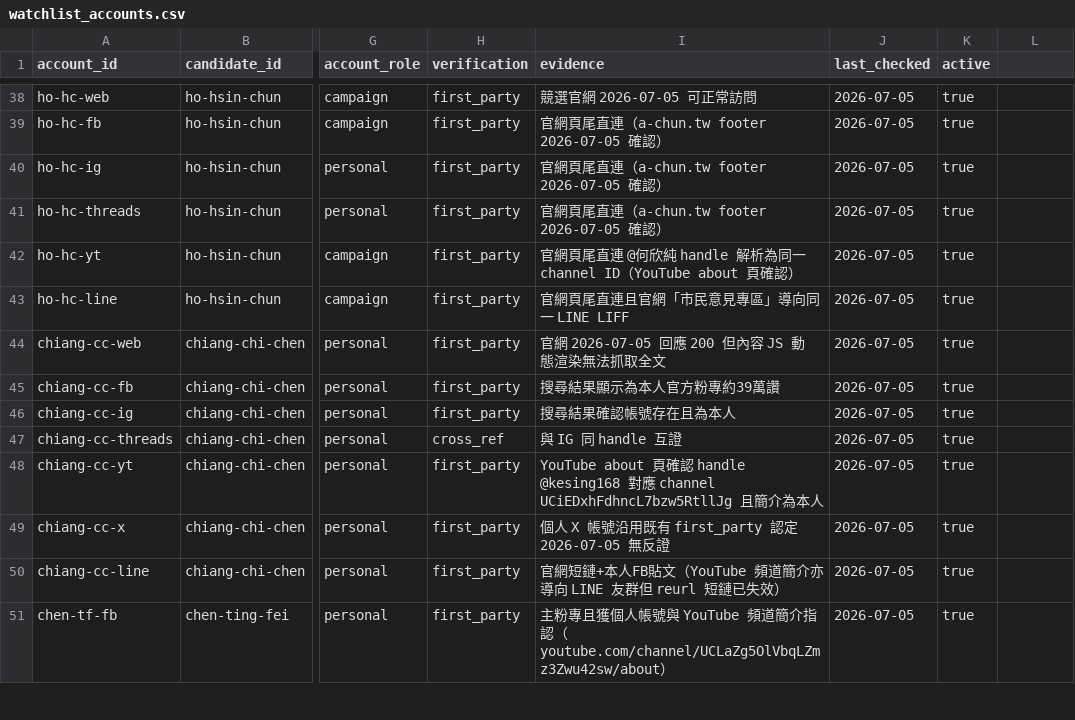
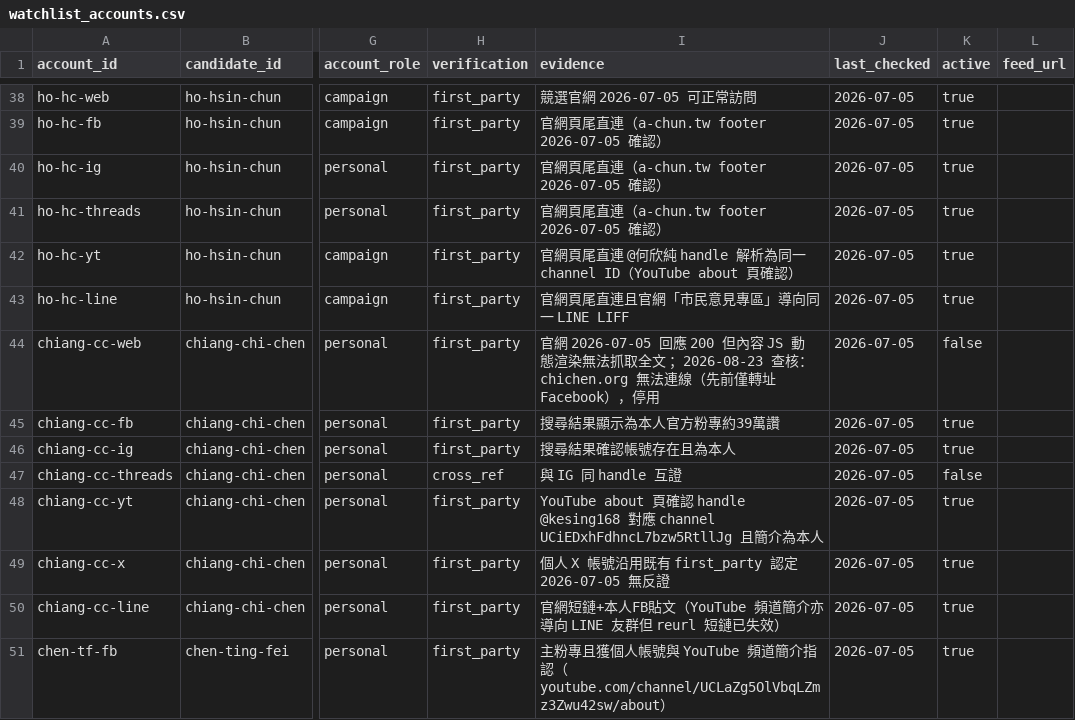
Before and after one commit to skyhong2002/mayor2026, a CSV file: data/sources/watchlist_accounts.csv, drawn as a sheet; only a part is shown, gaps mark what is left out; the diff covers the shown part only; the diff names each change by its address in the sheet, - before the commit and + after, or states it on an @@ line.

```diff
--- a/data/sources/watchlist_accounts.csv
+++ b/data/sources/watchlist_accounts.csv
-L1: (empty)
+L1: feed_url
-I44 (evidence): …抓取全文
+I44 (evidence): …抓取全文 ；2026-08-23 查核：chichen.org 無法連線（先前僅轉址 Facebook），停用
-K44 (active): true
+K44 (active): false
-K47 (active): true
+K47 (active): false
```
Also changed, not shown: 14 edited cells elsewhere in this file, data/sources/candidates.csv, 15 other files.
